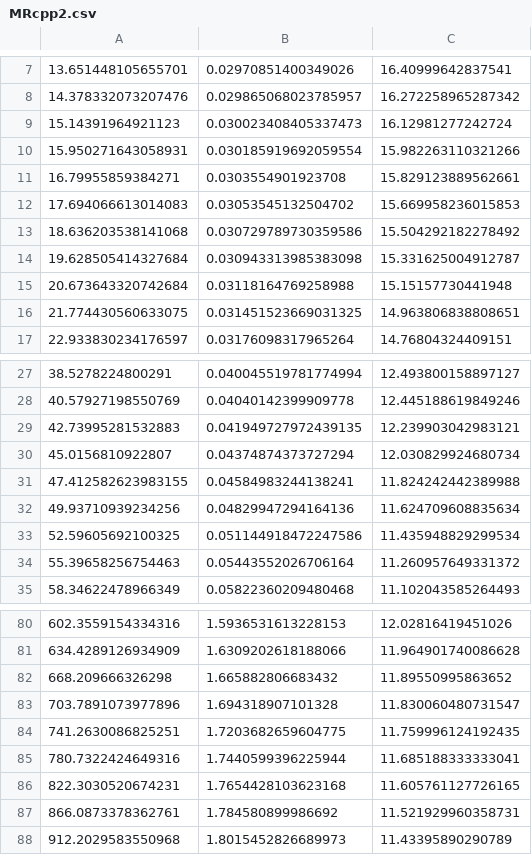
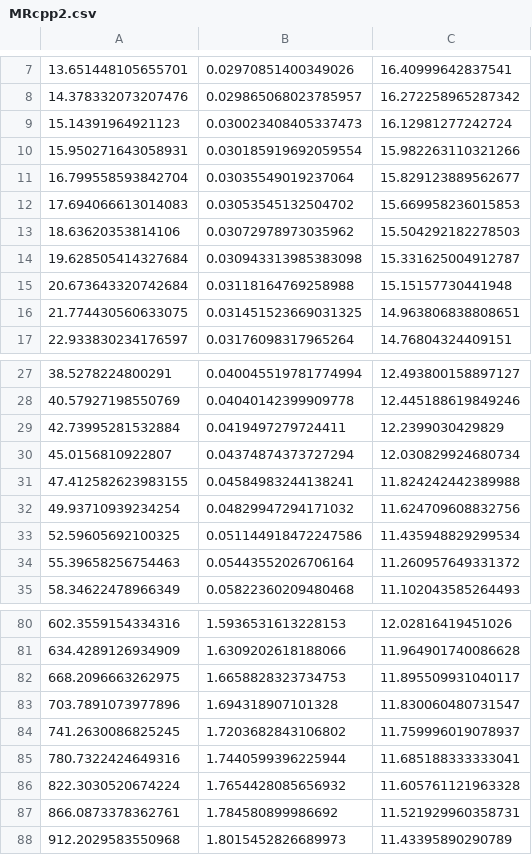
Before and after one commit to SunkPlane29/qlimrlibport, a CSV file: MRcpp2.csv, drawn as a sheet; only a part is shown, gaps mark what is left out; the diff covers the shown part only.

```diff
--- a/MRcpp2.csv
+++ b/MRcpp2.csv
@@ -10,5 +10,5 @@
 15.950271643058931,0.030185919692059554,15.982263110321266
-16.79955859384271,0.0303554901923708,15.829123889562661
+16.799558593842704,0.03035549019237064,15.829123889562677
 17.694066613014083,0.03053545132504702,15.669958236015853
-18.636203538141068,0.030729789730359586,15.504292182278492
+18.63620353814106,0.03072978973035962,15.504292182278503
 19.628505414327684,0.030943313985383098,15.331625004912787
@@ -28,6 +28,6 @@
 40.57927198550769,0.04040142399909778,12.445188619849246
-42.73995281532883,0.041949727972439135,12.239903042983121
+42.73995281532884,0.0419497279724411,12.2399030429829
 45.0156810922807,0.04374874373727294,12.030829924680734
 47.412582623983155,0.04584983244138241,11.824242442389988
-49.93710939234256,0.04829947294164136,11.624709608835634
+49.93710939234254,0.04829947294171032,11.624709608832756
 52.59605692100325,0.051144918472247586,11.435948829299534
@@ -81,7 +81,7 @@
 634.4289126934909,1.6309202618188066,11.964901740086628
-668.209666326298,1.665882806683432,11.89550995863652
+668.2096663262975,1.6658828323734753,11.895509931040117
 703.7891073977896,1.694318907101328,11.830060480731547
-741.2630086825251,1.7203682659604775,11.759996124192435
+741.2630086825245,1.7203682843106802,11.759996019078937
 780.7322424649316,1.7440599396225944,11.685188333333041
-822.3030520674231,1.7654428103623168,11.605761127726165
+822.3030520674224,1.7654428085656932,11.605761121963328
 866.0873378362761,1.784580899986692,11.521929960358731
```
Also changed, not shown: 10 added rows and 10 removed rows elsewhere in this file, tov_sol.csv, 3 other files.
